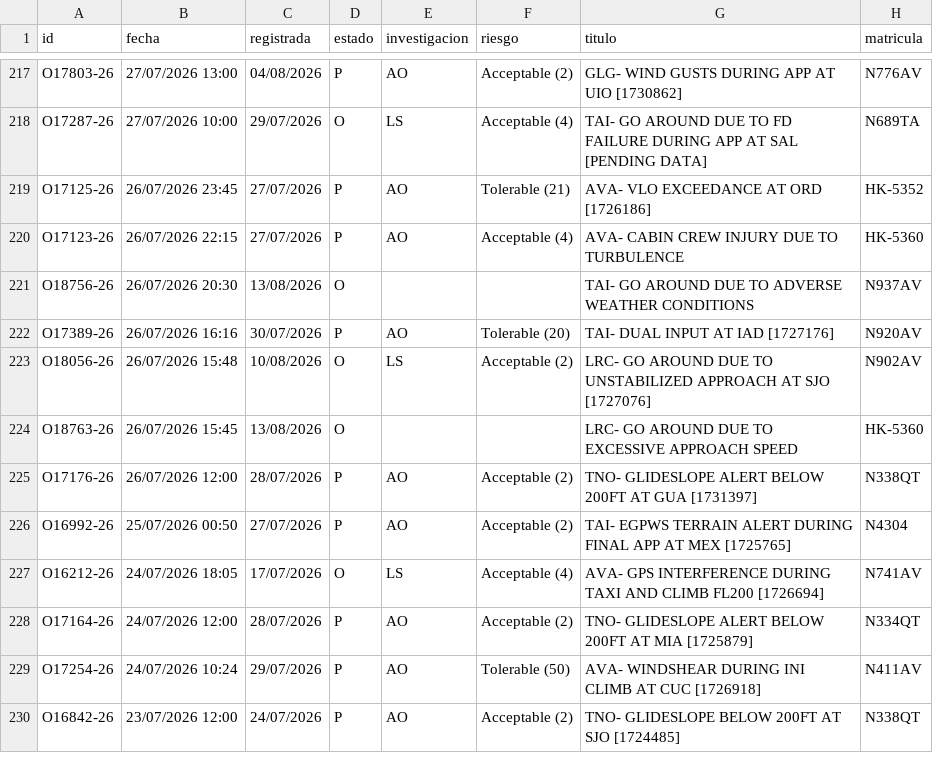
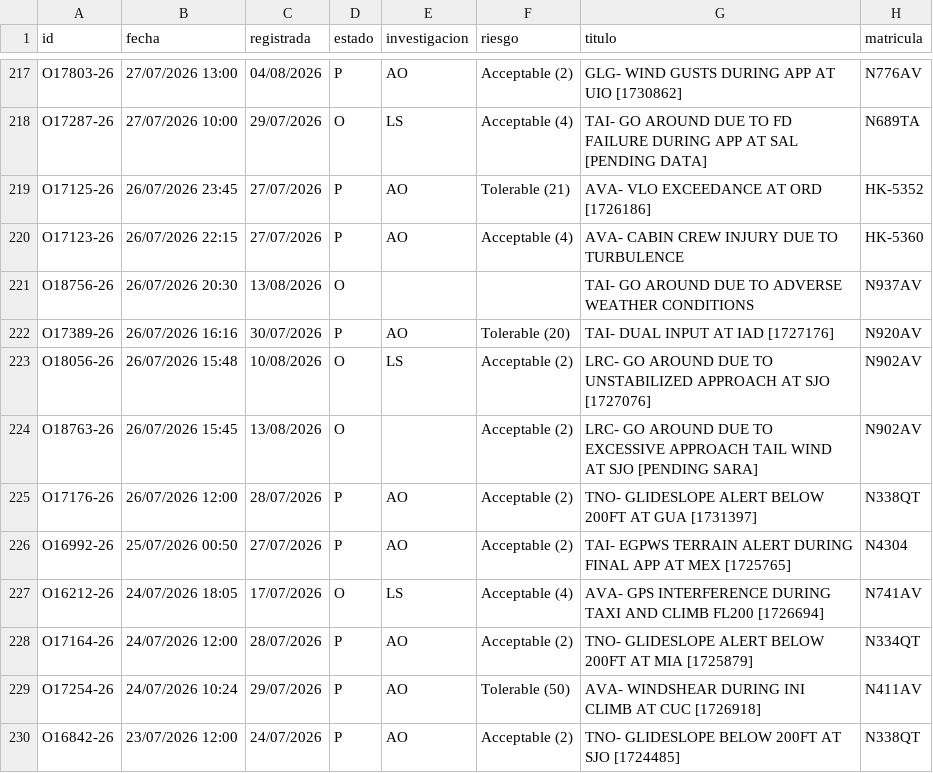
Before and after one commit to luibernip/segops, a CSV file: bitacora_real.csv, drawn as a sheet; only a part is shown, gaps mark what is left out.

```diff
--- a/bitacora_real.csv
+++ b/bitacora_real.csv
@@ -223,3 +223,3 @@ O17389-26;26/07/2026 16:16;30/07/2026;P;AO;Tolerable (20);TAI- DUAL INPUT AT IAD
 O18056-26;26/07/2026 15:48;10/08/2026;O;LS;Acceptable (2);LRC- GO AROUND DUE TO UNSTABILIZED APPROACH AT SJO [1727076];N902AV
-O18763-26;26/07/2026 15:45;13/08/2026;O;;;LRC- GO AROUND DUE TO EXCESSIVE APPROACH SPEED;HK-5360
+O18763-26;26/07/2026 15:45;13/08/2026;O;;Acceptable (2);LRC- GO AROUND DUE TO EXCESSIVE APPROACH TAIL WIND AT SJO [PENDING SARA];N902AV
 O17176-26;26/07/2026 12:00;28/07/2026;P;AO;Acceptable (2);TNO- GLIDESLOPE ALERT BELOW 200FT AT GUA [1731397];N338QT
```
Also changed, not shown: bitacora_grh.csv, bitacora_grh_real.csv, 1 other file.
